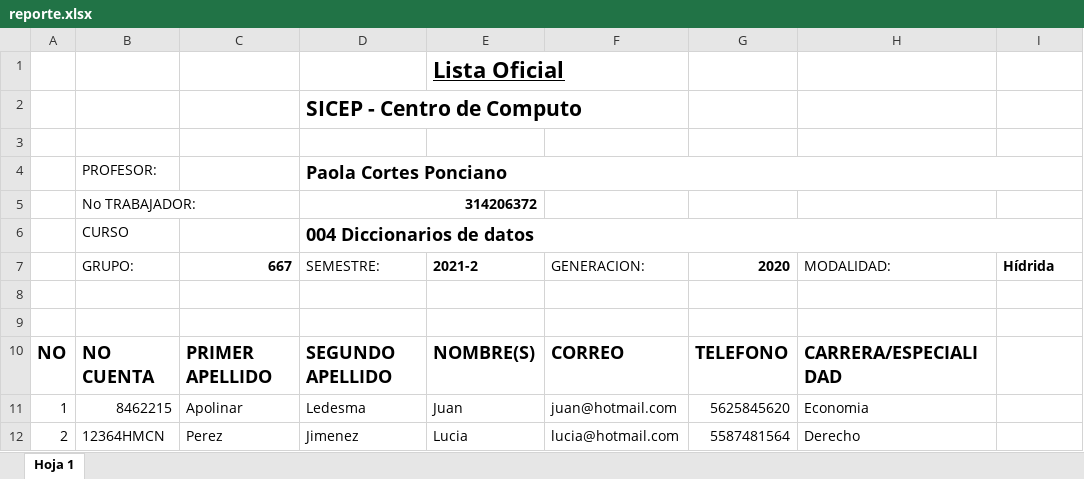
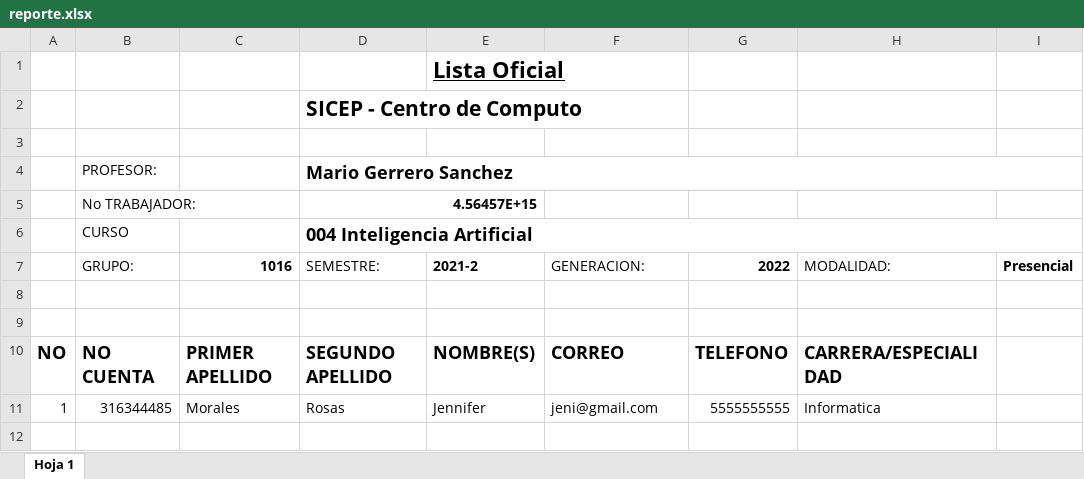
Before and after one commit to chrisPumita/sicep, an Excel workbook: app/reportes/reporte.xlsx, sheet Hoja 1, drawn as a sheet; values as stored, in another font and other column widths than the file's, no borders; removed rows and columns are numbered as before the commit, all else as after; the diff names each change by its address in the sheet, - before the commit and + after, or states it on an @@ line.

```diff
--- a/app/reportes/reporte.xlsx (sheet Hoja 1)
+++ b/app/reportes/reporte.xlsx (sheet Hoja 1)
-D4 (SEMESTRE:): Paola Cortes Ponciano
+D4 (SEMESTRE:): Mario Gerrero Sanchez
-D5 (SEMESTRE:): 314206372
+D5 (SEMESTRE:): 4.56457E+15
-D6 (SEMESTRE:): 004 Diccionarios de datos
+D6 (SEMESTRE:): 004 Inteligencia Artificial
-C7: 667
+C7: 1016
-G7: 2020
+G7: 2022
-I7: Hídrida
+I7: Presencial
-row 11: 1 | 8462215 | Apolinar | Ledesma | Juan | juan@hotmail.com | 5625845620 | Economia
-row 12: 2 | 12364HMCN | Perez | Jimenez | Lucia | lucia@hotmail.com | 5587481564 | Derecho
+row 11: 1 | 316344485 | Morales | Rosas | Jennifer | jeni@gmail.com | 5555555555 | Informatica
```
Also changed, not shown: 9 other files.
